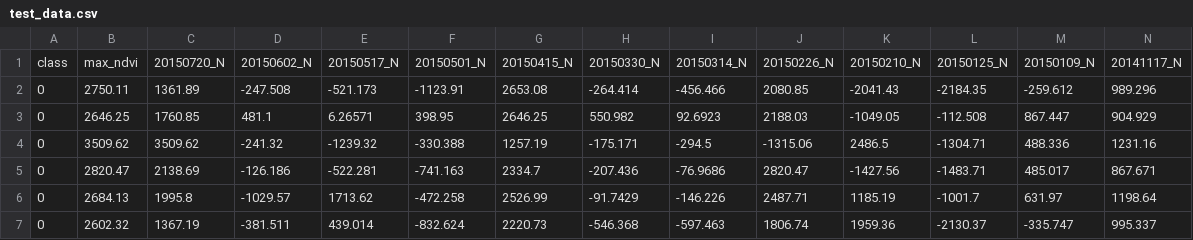
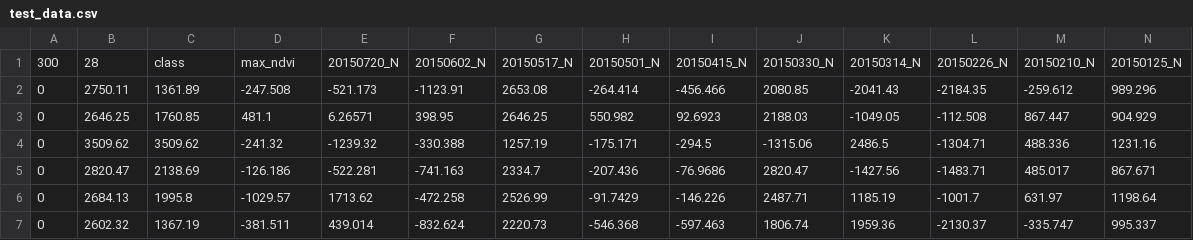
Before and after one commit to jimolonely/deeplearning, a CSV file: classification_of_satellite_images/test_data.csv, drawn as a sheet; only a part is shown; removed rows and columns are numbered as before the commit, all else as after; rows hold the shown columns only; the diff names each change by its address in the sheet, - before the commit and + after, or states it on an @@ line.

```diff
--- a/classification_of_satellite_images/test_data.csv
+++ b/classification_of_satellite_images/test_data.csv
-row 1: class | max_ndvi | 20150720_N | 20150602_N | 20150517_N | 20150501_N | 20150415_N | 20150330_N | 20150314_N | 20150226_N | 20150210_N | 20150125_N | 20150109_N | 20141117_N
+row 1: 300 | 28 | class | max_ndvi | 20150720_N | 20150602_N | 20150517_N | 20150501_N | 20150415_N | 20150330_N | 20150314_N | 20150226_N | 20150210_N | 20150125_N
```
Also changed, not shown: 5 other files.
